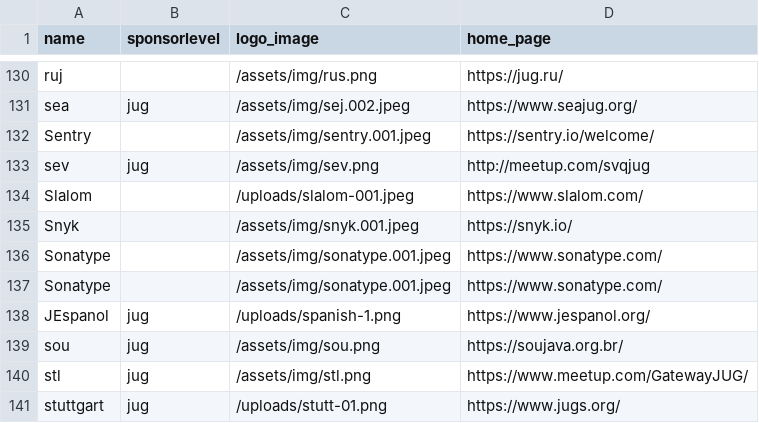
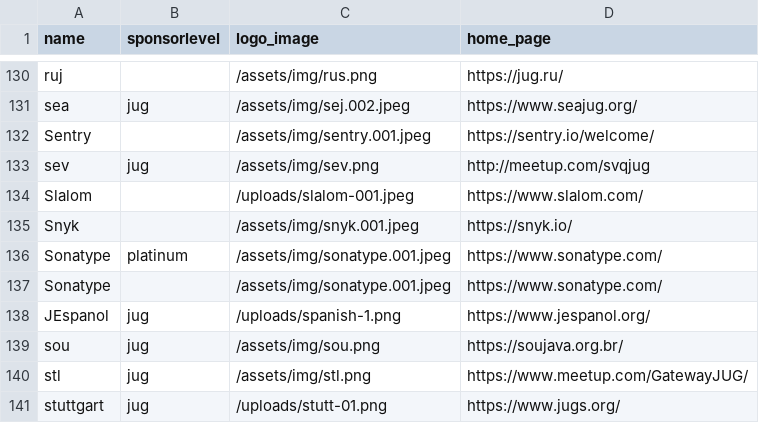
Before and after one commit to devnexus/devnexus-site, a CSV file: _data/sponsors.csv, drawn as a sheet; only a part is shown, gaps mark what is left out.

Commit message:
Updated '_data/sponsors.csv' via CloudCannon

```diff
--- a/_data/sponsors.csv
+++ b/_data/sponsors.csv
@@ -135,3 +135,3 @@ Slalom,,/uploads/slalom-001.jpeg,https://www.slalom.com/
 Snyk,,/assets/img/snyk.001.jpeg,https://snyk.io/
-Sonatype,,/assets/img/sonatype.001.jpeg,https://www.sonatype.com/
+Sonatype,platinum,/assets/img/sonatype.001.jpeg,https://www.sonatype.com/
 Sonatype,,/assets/img/sonatype.001.jpeg,https://www.sonatype.com/
```
